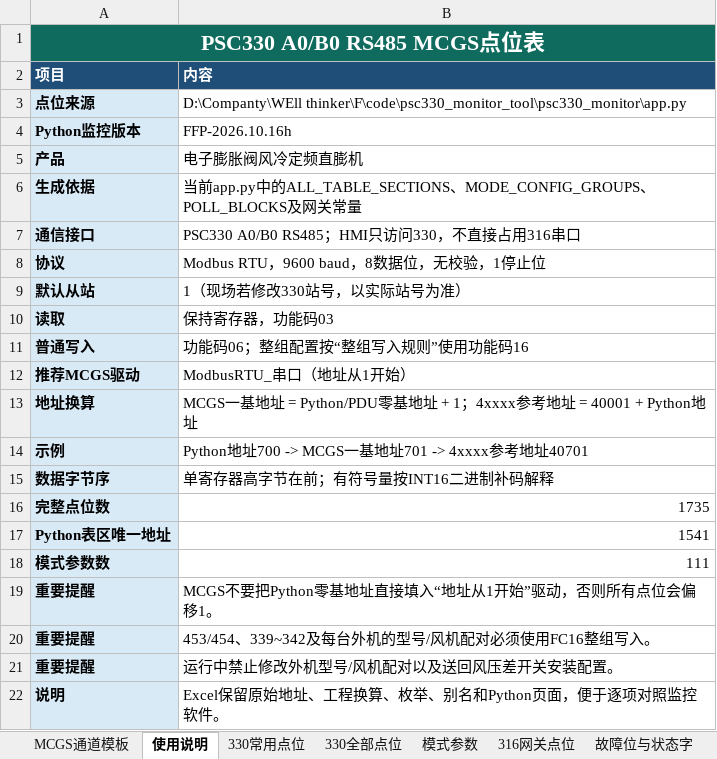
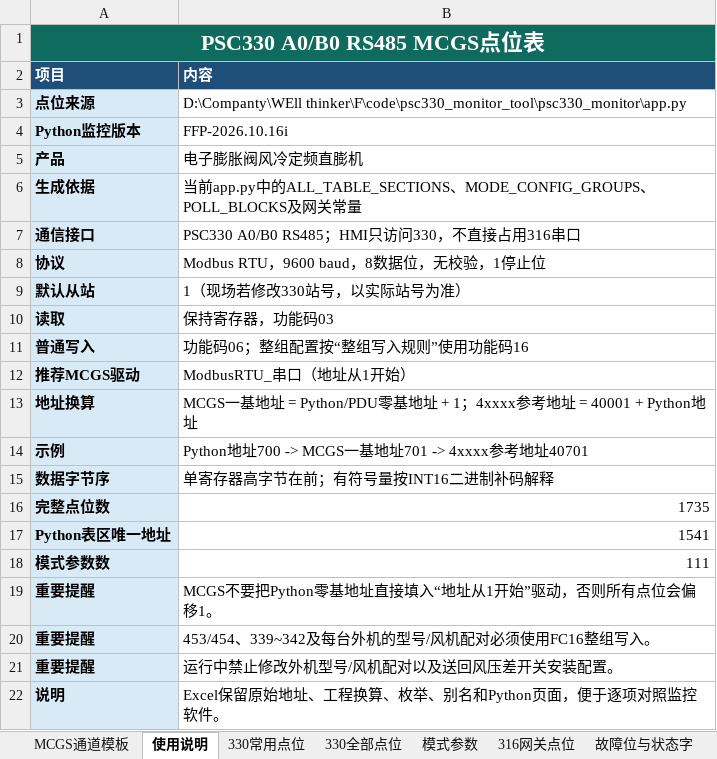
Before and after one commit to zhihenggege-bot/tool, an Excel workbook: PSC330_MCGS点位表_与Python监控一致.xlsx, sheet 使用说明, drawn as a sheet; values as stored, in another font and other column widths than the file's, no borders; the diff names each change by its address in the sheet, - before the commit and + after, or states it on an @@ line.

```diff
--- a/PSC330_MCGS点位表_与Python监控一致.xlsx (sheet 使用说明)
+++ b/PSC330_MCGS点位表_与Python监控一致.xlsx (sheet 使用说明)
-B4 (内容): FFP-2026.10.16h
+B4 (内容): FFP-2026.10.16i
```
Also changed, not shown: sheet 330全部点位, 1 other file.
